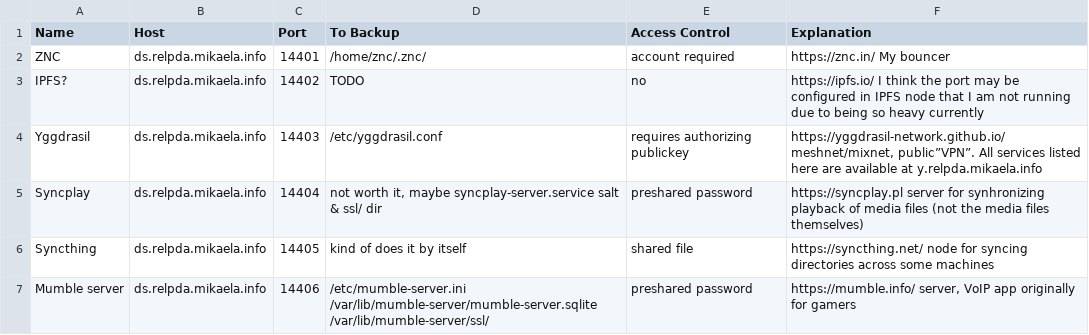
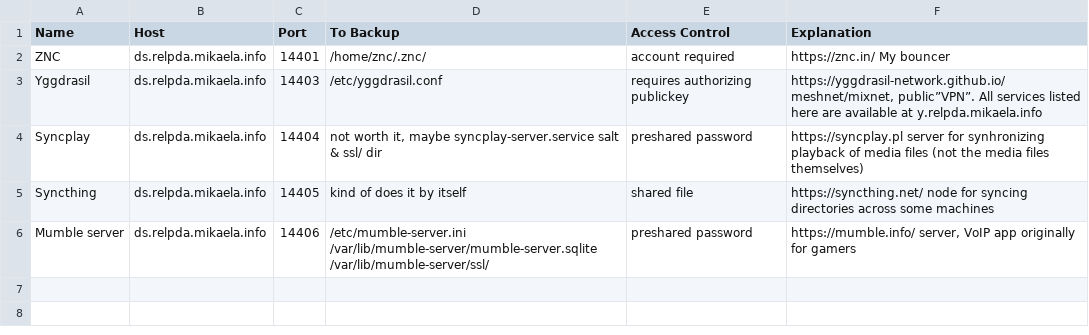
Before and after one commit to Mikaela/gist, a CSV file: relpda/services.csv, drawn as a sheet.

Commit message:
services.csv: remove IPFS
IPFS config says 14403 which is marked as Yggdrasil, so 14402 is a
forgotten port running nothing

```diff
--- a/relpda/services.csv
+++ b/relpda/services.csv
@@ -2,3 +2,2 @@ Name,Host,Port,To Backup,Access Control,Explanation
 ZNC,ds.relpda.mikaela.info,14401,/home/znc/.znc/,account required,https://znc.in/ My bouncer
-IPFS?,ds.relpda.mikaela.info,14402,TODO,no,https://ipfs.io/ I think the port may be configured in IPFS node that I am not running due to being so heavy currently
 Yggdrasil,ds.relpda.mikaela.info,14403,/etc/yggdrasil.conf,requires authorizing publickey,"https://yggdrasil-network.github.io/ meshnet/mixnet, public”VPN”. All services listed here are available at y.relpda.mikaela.info"
```
